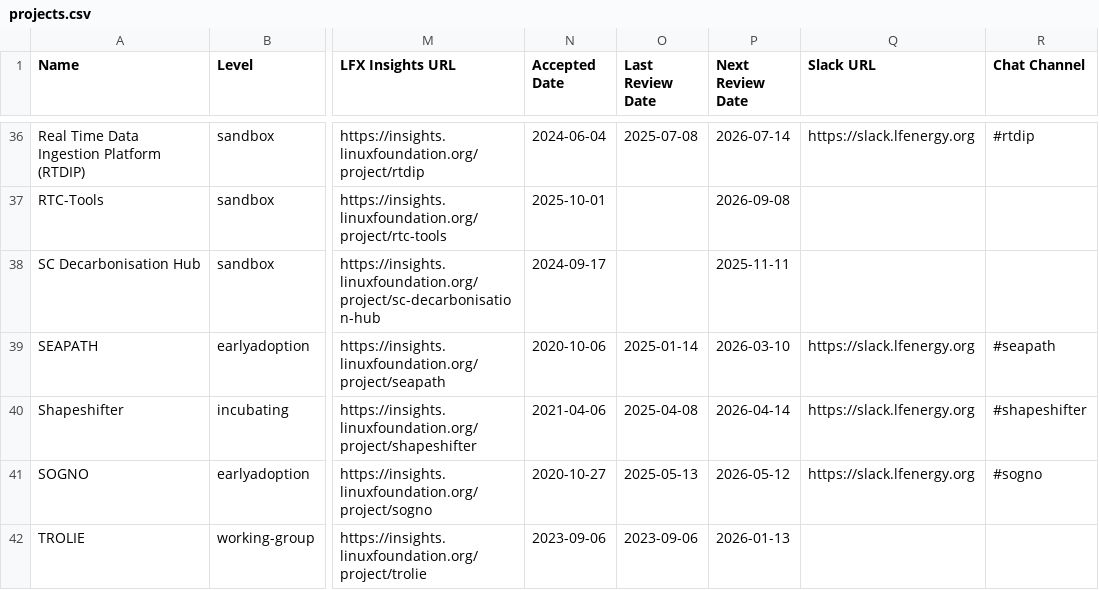
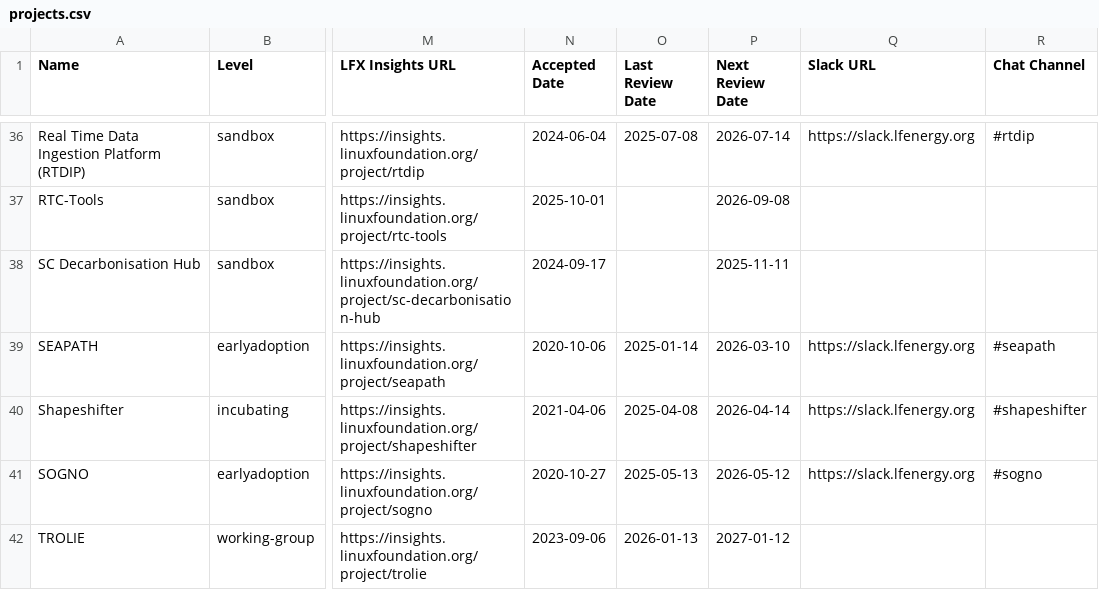
Before and after one commit to lf-energy/tac, a CSV file: _data/projects.csv, drawn as a sheet; only a part is shown, gaps mark what is left out; the diff names each change by its address in the sheet, - before the commit and + after, or states it on an @@ line.

```diff
--- a/_data/projects.csv
+++ b/_data/projects.csv
-O42 (Last Review Date): 2023-09-06
+O42 (Last Review Date): 2026-01-13
-P42 (Next Review Date): 2026-01-13
+P42 (Next Review Date): 2027-01-12
```
Also changed, not shown: _data/meeting-agenda-items.csv.
